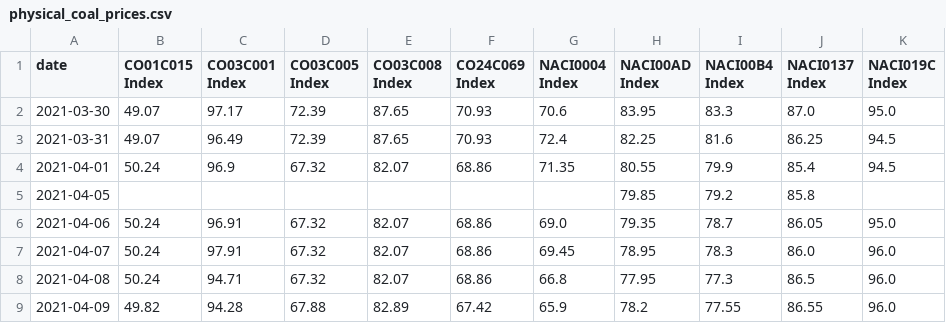
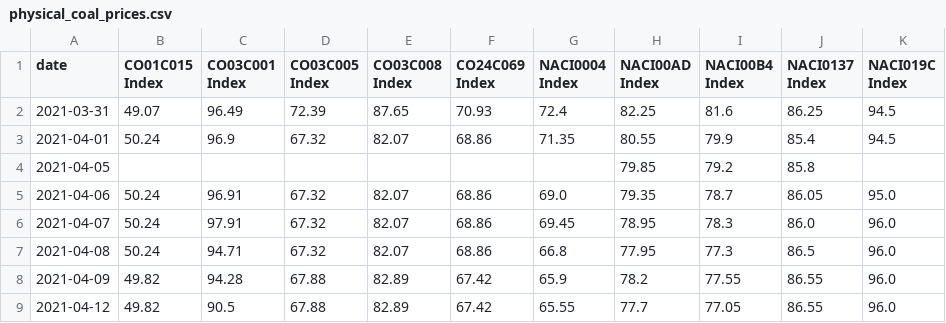
Before and after one commit to scottausor/energy-dashboard, a CSV file: data/prices/physical_coal_prices.csv, drawn as a sheet; only a part is shown; the shorter side is filled out with more unchanged rows.

Commit message:
data: auto-update 2026-03-30 00:04

```diff
--- a/data/prices/physical_coal_prices.csv
+++ b/data/prices/physical_coal_prices.csv
@@ -1,3 +1,2 @@
 date,CO01C015 Index,CO03C001 Index,CO03C005 Index,CO03C008 Index,CO24C069 Index,NACI0004 Index,NACI00AD Index,NACI00B4 Index,NACI0137 Index,NACI019C Index
-2021-03-30,49.07,97.17,72.39,87.65,70.93,70.6,83.95,83.3,87.0,95.0
 2021-03-31,49.07,96.49,72.39,87.65,70.93,72.4,82.25,81.6,86.25,94.5
```
Also changed, not shown: data/macro/macro_prices.csv, data/macro/treasury_curve.csv, 3 other files.
